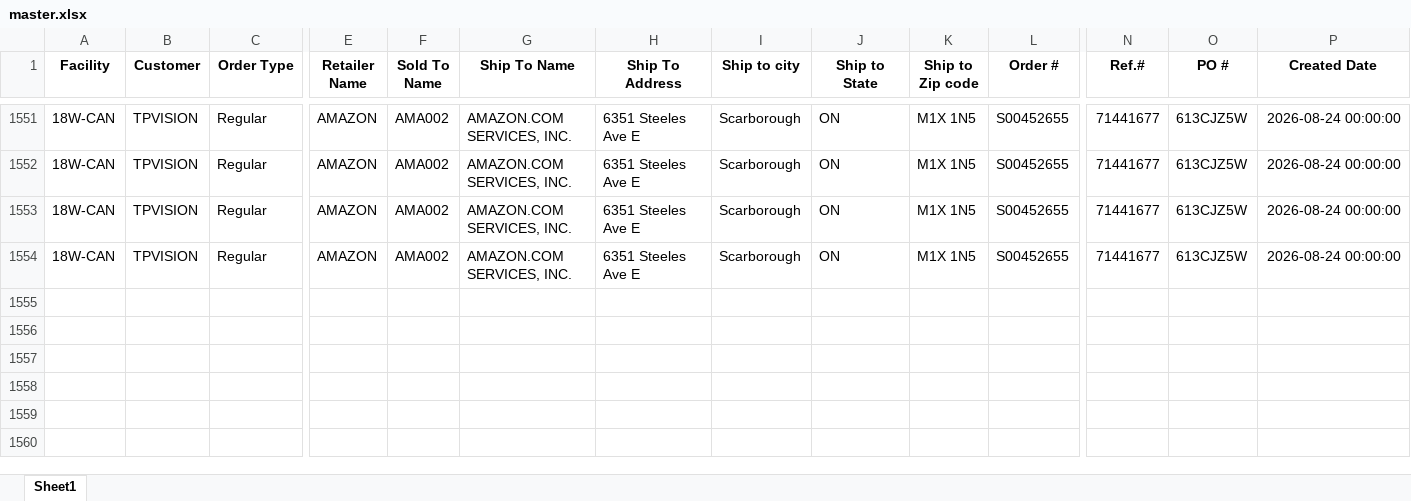
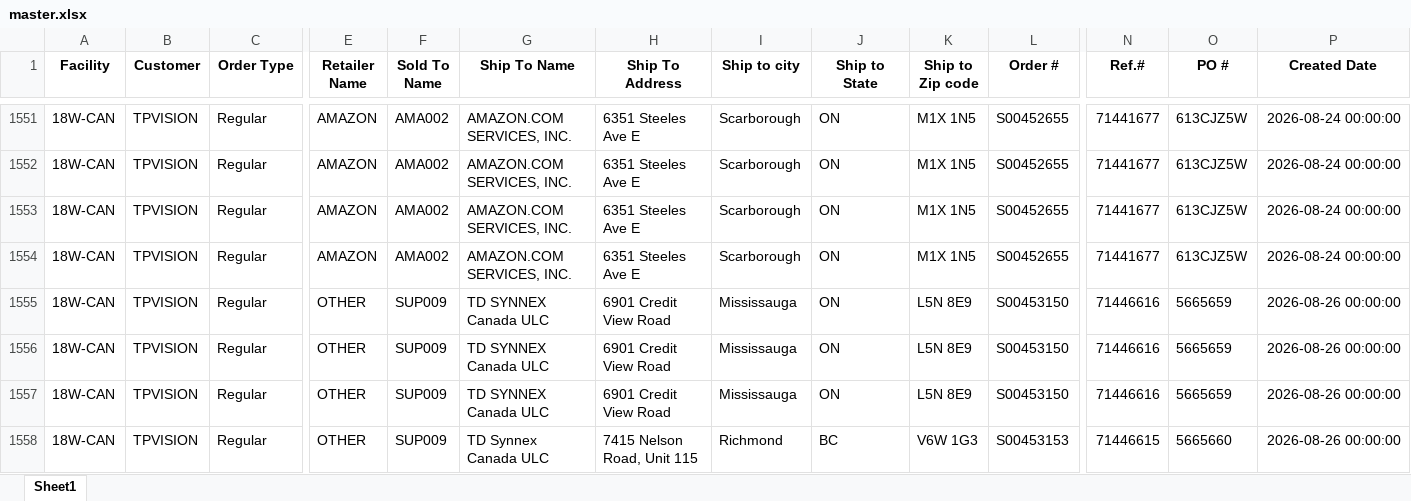
Before and after one commit to raymondli18w/flask-report-app2, an Excel workbook: master.xlsx, sheet Sheet1, drawn as a sheet; only a part is shown, gaps mark what is left out; values as stored, in another font and other column widths than the file's, no borders; rows hold the shown columns only; the diff names each change by its address in the sheet, - before the commit and + after, or states it on an @@ line.

Commit message:
Auto-update: 2026-08-29 14:21

```diff
--- a/master.xlsx (sheet Sheet1)
+++ b/master.xlsx (sheet Sheet1)
+row 1555: 18W-CAN | TPVISION | Regular | OTHER | SUP009 | TD SYNNEX Canada ULC | 6901 Credit View Road | Mississauga | ON | L5N 8E9 | S00453150 | 71446616 | 5665659 | 2026-08-26 00:00:00
+row 1556: 18W-CAN | TPVISION | Regular | OTHER | SUP009 | TD SYNNEX Canada ULC | 6901 Credit View Road | Mississauga | ON | L5N 8E9 | S00453150 | 71446616 | 5665659 | 2026-08-26 00:00:00
+row 1557: 18W-CAN | TPVISION | Regular | OTHER | SUP009 | TD SYNNEX Canada ULC | 6901 Credit View Road | Mississauga | ON | L5N 8E9 | S00453150 | 71446616 | 5665659 | 2026-08-26 00:00:00
+row 1558: 18W-CAN | TPVISION | Regular | OTHER | SUP009 | TD Synnex Canada ULC | 7415 Nelson Road, Unit 115 | Richmond | BC | V6W 1G3 | S00453153 | 71446615 | 5665660 | 2026-08-26 00:00:00
```
